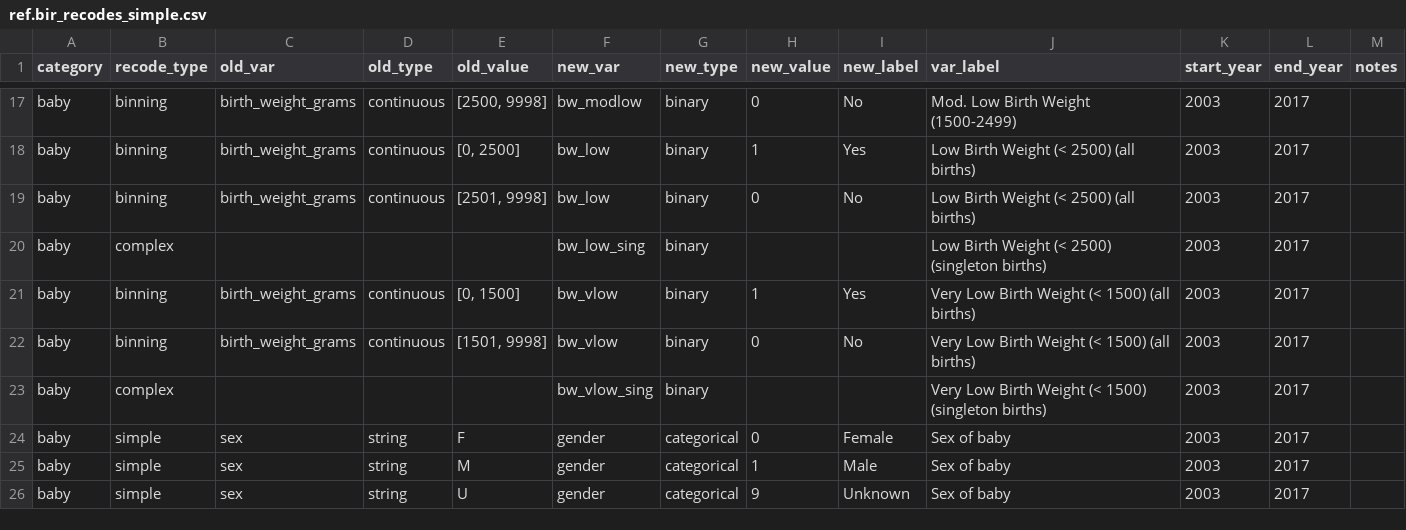
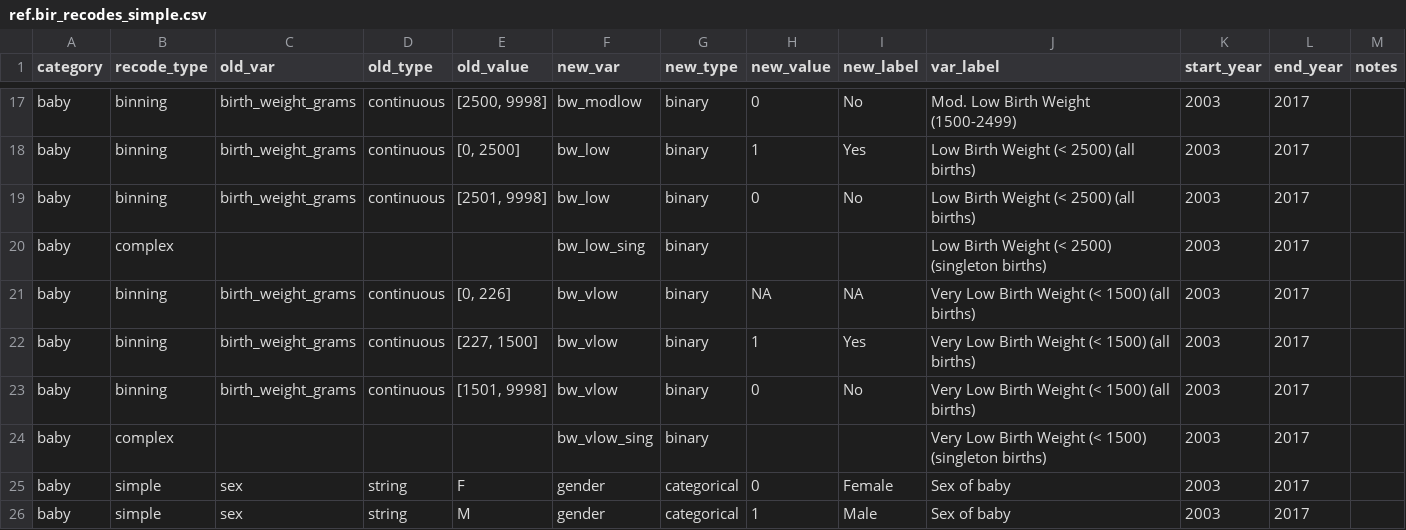
Before and after one commit to jfontestad/DOHdata, a CSV file: ETL/birth/ref/ref.bir_recodes_simple.csv, drawn as a sheet; only a part is shown, gaps mark what is left out; the shorter side is filled out with more unchanged rows.

Commit message:
Fixed recode for bw_vlow to include NA for <=226g

```diff
--- a/ETL/birth/ref/ref.bir_recodes_simple.csv
+++ b/ETL/birth/ref/ref.bir_recodes_simple.csv
@@ -20,3 +20,4 @@ baby,binning,birth_weight_grams,continuous,"[2501, 9998]",bw_low,binary,0,No,Low
 baby,complex,,,,bw_low_sing,binary,,,Low Birth Weight (< 2500) (singleton births),2003,2017,
-baby,binning,birth_weight_grams,continuous,"[0, 1500]",bw_vlow,binary,1,Yes,Very Low Birth Weight (< 1500) (all births),2003,2017,
+baby,binning,birth_weight_grams,continuous,"[0, 226]",bw_vlow,binary,NA,NA,Very Low Birth Weight (< 1500) (all births),2003,2017,
+baby,binning,birth_weight_grams,continuous,"[227, 1500]",bw_vlow,binary,1,Yes,Very Low Birth Weight (< 1500) (all births),2003,2017,
 baby,binning,birth_weight_grams,continuous,"[1501, 9998]",bw_vlow,binary,0,No,Very Low Birth Weight (< 1500) (all births),2003,2017,
```
